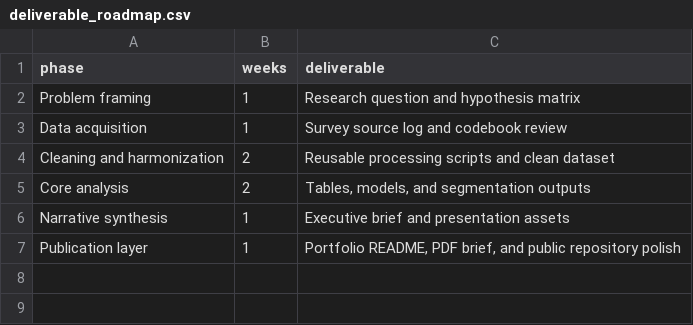
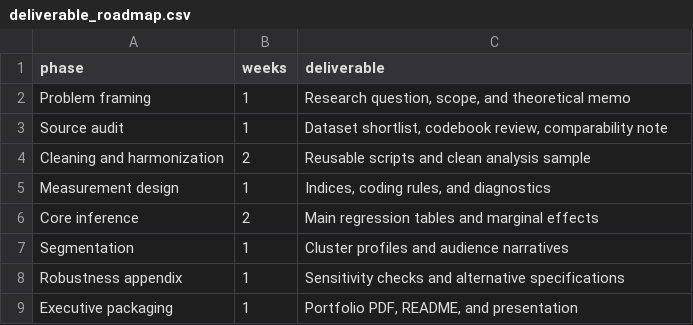
Before and after one commit to TorradoSantiago/TP_Final_METOP, a CSV file: outputs/tables/deliverable_roadmap.csv, drawn as a sheet.

```diff
--- a/outputs/tables/deliverable_roadmap.csv
+++ b/outputs/tables/deliverable_roadmap.csv
@@ -1,7 +1,9 @@
 phase,weeks,deliverable
-Problem framing,1,Research question and hypothesis matrix
-Data acquisition,1,Survey source log and codebook review
-Cleaning and harmonization,2,Reusable processing scripts and clean dataset
-Core analysis,2,"Tables, models, and segmentation outputs"
-Narrative synthesis,1,Executive brief and presentation assets
-Publication layer,1,"Portfolio README, PDF brief, and public repository polish"
+Problem framing,1,"Research question, scope, and theoretical memo"
+Source audit,1,"Dataset shortlist, codebook review, comparability note"
+Cleaning and harmonization,2,Reusable scripts and clean analysis sample
+Measurement design,1,"Indices, coding rules, and diagnostics"
+Core inference,2,Main regression tables and marginal effects
+Segmentation,1,Cluster profiles and audience narratives
+Robustness appendix,1,Sensitivity checks and alternative specifications
+Executive packaging,1,"Portfolio PDF, README, and presentation"
```
Also changed, not shown: outputs/tables/hypothesis_matrix.csv, 12 other files.
